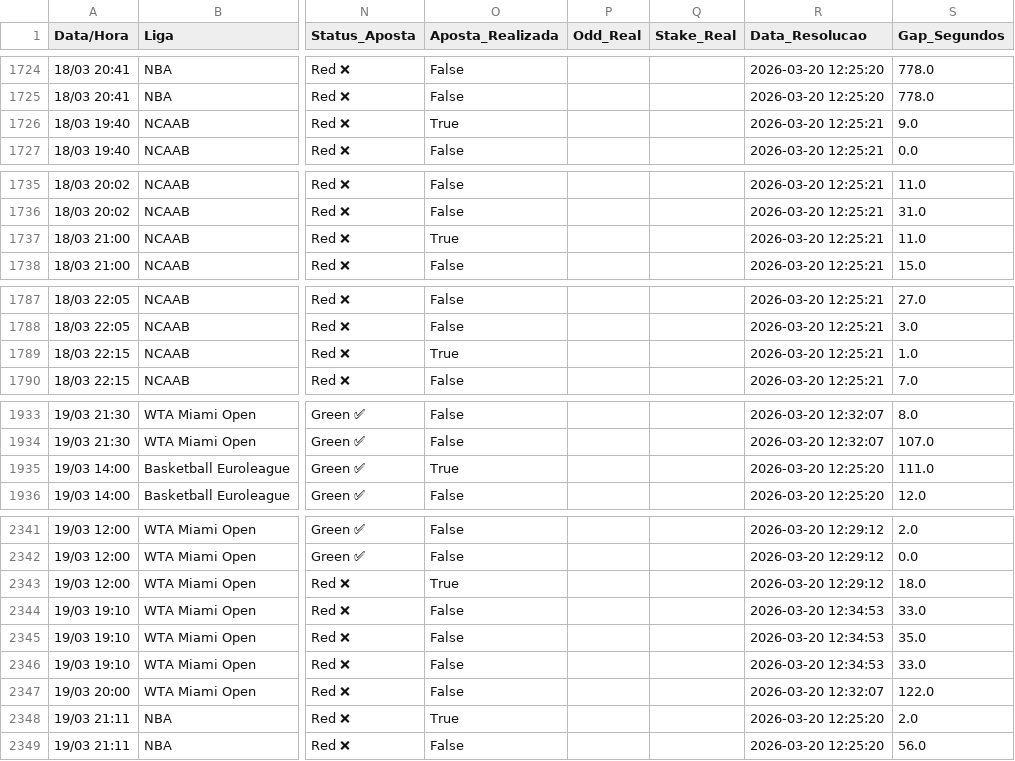
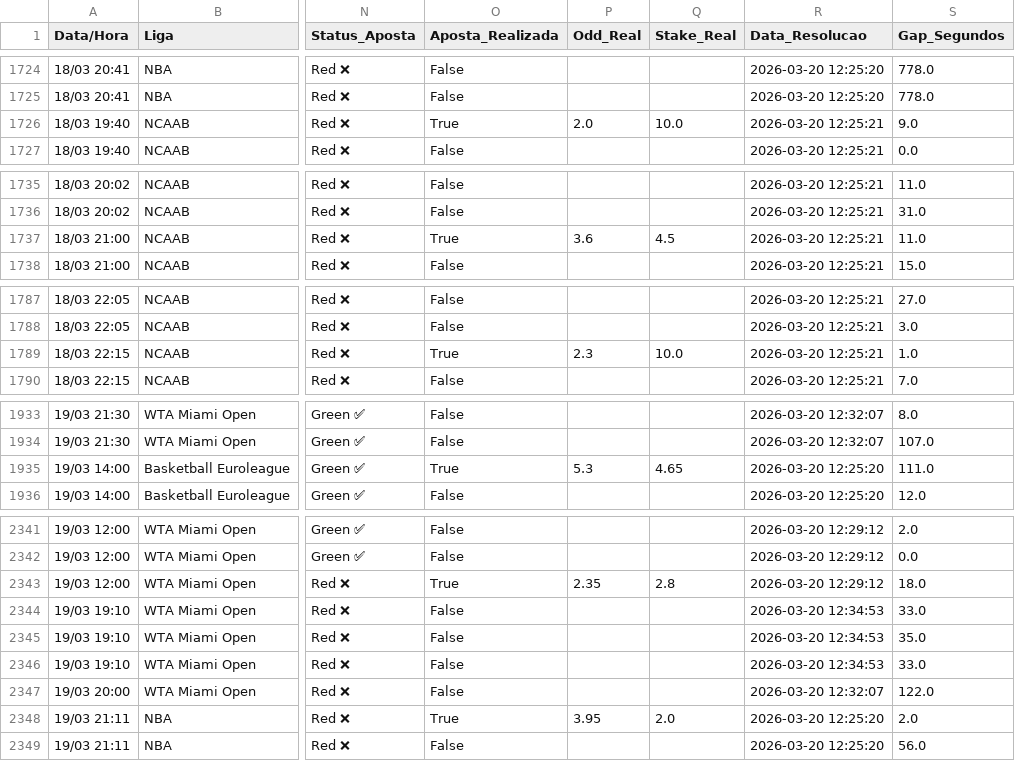
Before and after one commit to BerMontesanti/fundo-bet, a CSV file: historico_apostas.csv, drawn as a sheet; only a part is shown, gaps mark what is left out; the diff covers the shown part only; the diff names each change by its address in the sheet, - before the commit and + after, or states it on an @@ line.

```diff
--- a/historico_apostas.csv
+++ b/historico_apostas.csv
-P1726 (Odd_Real): (empty)
+P1726 (Odd_Real): 2.0
-Q1726 (Stake_Real): (empty)
+Q1726 (Stake_Real): 10.0
-P1737 (Odd_Real): (empty)
+P1737 (Odd_Real): 3.6
-Q1737 (Stake_Real): (empty)
+Q1737 (Stake_Real): 4.5
-P1789 (Odd_Real): (empty)
+P1789 (Odd_Real): 2.3
-Q1789 (Stake_Real): (empty)
+Q1789 (Stake_Real): 10.0
-P1935 (Odd_Real): (empty)
+P1935 (Odd_Real): 5.3
-Q1935 (Stake_Real): (empty)
+Q1935 (Stake_Real): 4.65
-P2343 (Odd_Real): (empty)
+P2343 (Odd_Real): 2.35
-Q2343 (Stake_Real): (empty)
+Q2343 (Stake_Real): 2.8
-P2348 (Odd_Real): (empty)
+P2348 (Odd_Real): 3.95
-Q2348 (Stake_Real): (empty)
+Q2348 (Stake_Real): 2.0
```
Also changed, not shown: 12 edited cells elsewhere in this file.
